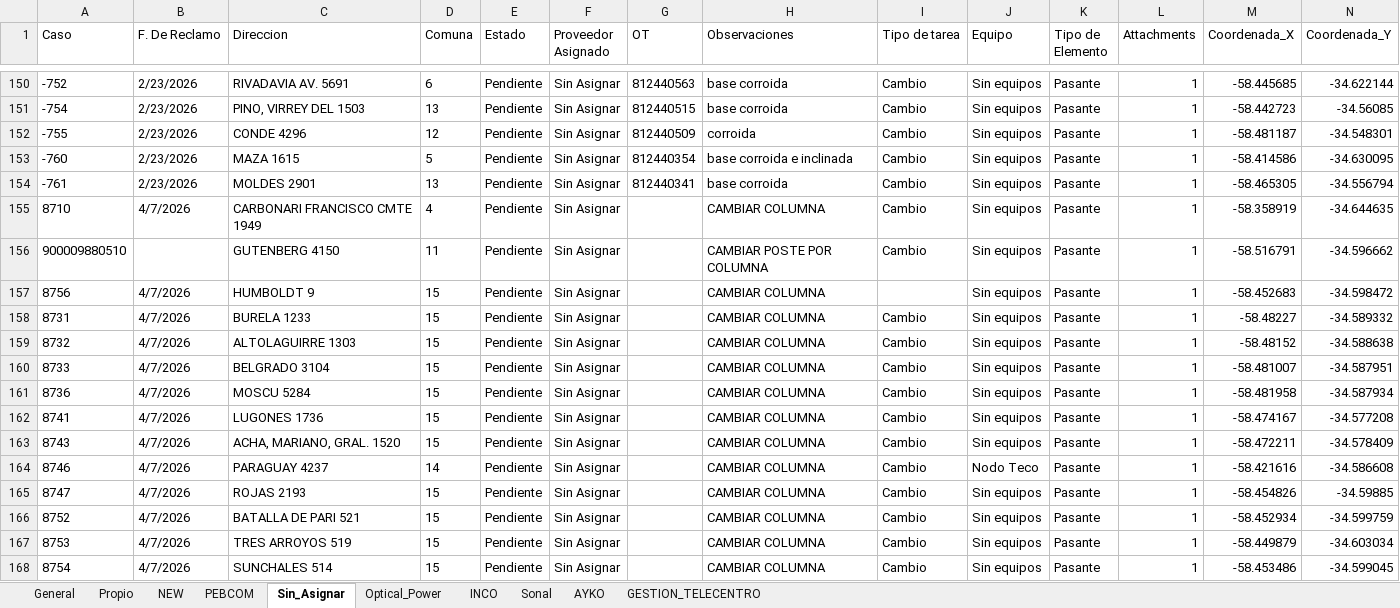
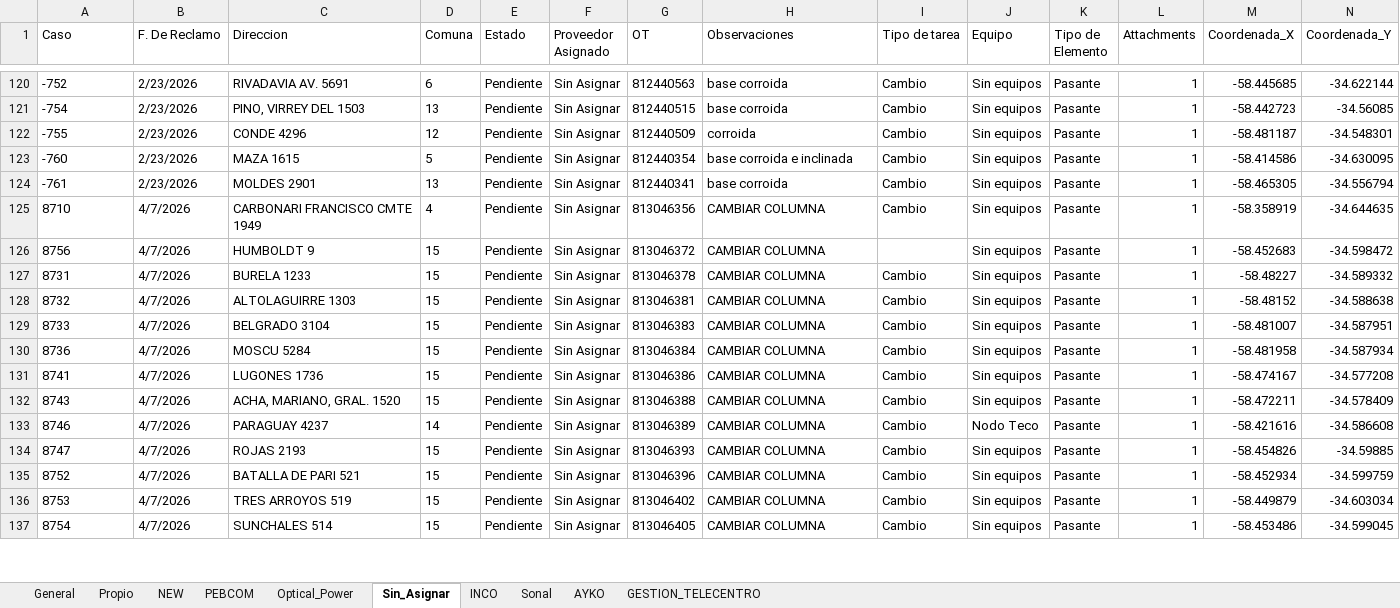
Before and after one commit to gestiondereclamosteco/pendientes_mantenimiento, an Excel workbook: mapa_interactivo.xlsx, sheet Sin_Asignar, drawn as a sheet; only a part is shown, gaps mark what is left out; values as stored, in another font and other column widths than the file's, no borders; removed rows and columns are numbered as before the commit, all else as after; rows hold the shown columns only; the diff covers the shown part only; the diff names each change by its address in the sheet, - before the commit and + after, or states it on an @@ line.

```diff
--- a/mapa_interactivo.xlsx (sheet Sin_Asignar)
+++ b/mapa_interactivo.xlsx (sheet Sin_Asignar)
@@ sheet tab order changed: General | Propio | NEW | PEBCOM | Optical_Power | Sin_Asignar | INCO | Sonal | AYKO | GESTION_TELECENTRO @@
-G125 (OT): (empty)
+G125 (OT): 813046356
-row 156: 900009880510 |  | GUTENBERG 4150 | 11 | Pendiente | Sin Asignar |  | CAMBIAR POSTE POR COLUMNA | Cambio | Sin equipos | Pasante | 1 | -58.516791 | -34.596662
-G126 (OT): (empty)
+G126 (OT): 813046372
-G127 (OT): (empty)
+G127 (OT): 813046378
-G128 (OT): (empty)
+G128 (OT): 813046381
-G129 (OT): (empty)
+G129 (OT): 813046383
-G130 (OT): (empty)
+G130 (OT): 813046384
-G131 (OT): (empty)
+G131 (OT): 813046386
-G132 (OT): (empty)
+G132 (OT): 813046388
-G133 (OT): (empty)
+G133 (OT): 813046389
-G134 (OT): (empty)
+G134 (OT): 813046393
-G135 (OT): (empty)
+G135 (OT): 813046396
-G136 (OT): (empty)
+G136 (OT): 813046402
-G137 (OT): (empty)
+G137 (OT): 813046405
```
Also changed, not shown: 90 removed rows and 6 edited cells elsewhere in this sheet, sheet Optical_Power, sheet General, sheet PEBCOM, 1 other file.
